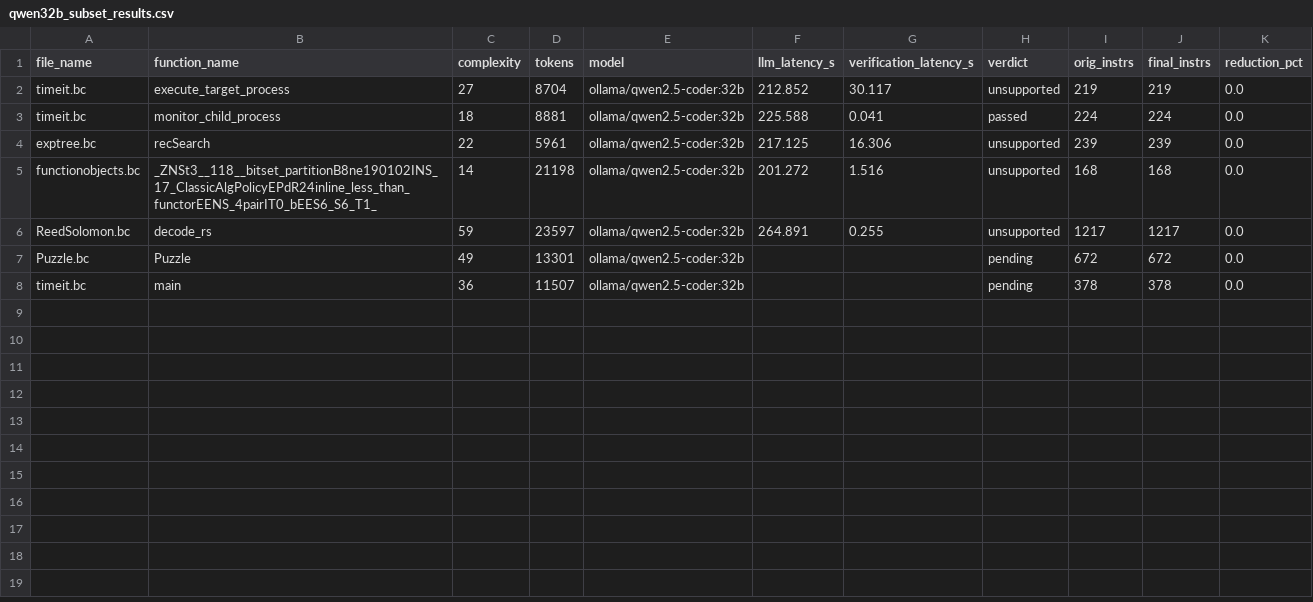
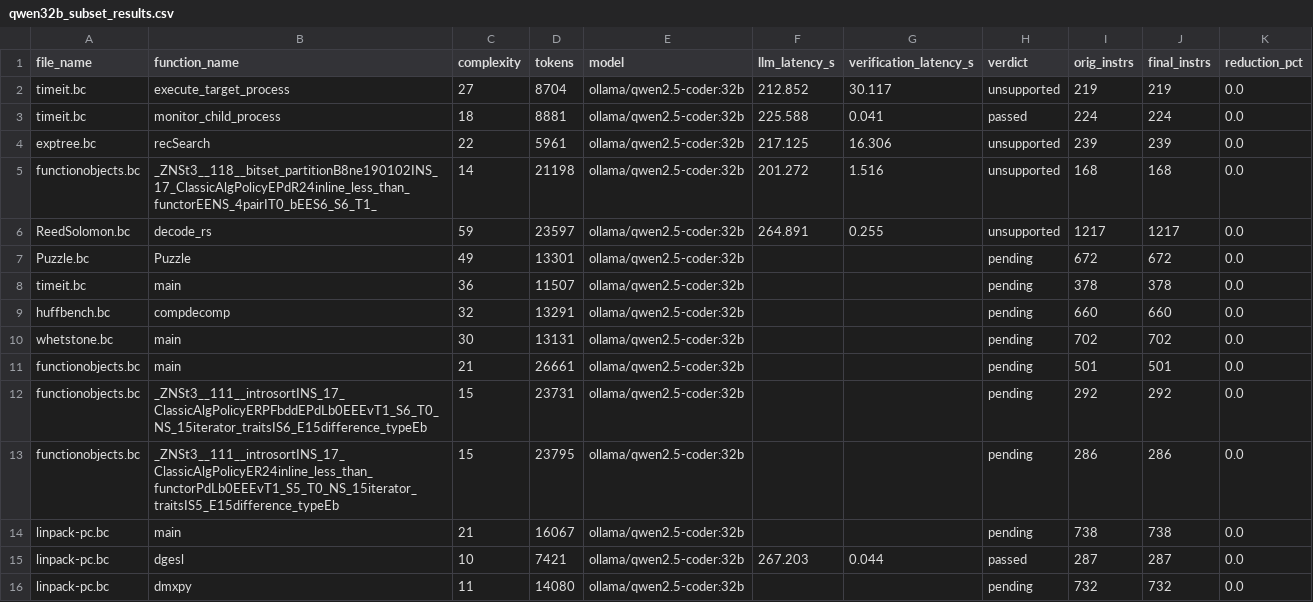
Before and after one commit to GirishRawat/context-window-splitter, a CSV file: qwen32b_subset_results.csv, drawn as a sheet; the diff names each change by its address in the sheet, - before the commit and + after, or states it on an @@ line.

```diff
--- a/qwen32b_subset_results.csv
+++ b/qwen32b_subset_results.csv
+row 9: huffbench.bc | compdecomp | 32 | 13291 | ollama/qwen2.5-coder:32b |  |  | pending | 660 | 660 | 0.0
+row 10: whetstone.bc | main | 30 | 13131 | ollama/qwen2.5-coder:32b |  |  | pending | 702 | 702 | 0.0
+row 11: functionobjects.bc | main | 21 | 26661 | ollama/qwen2.5-coder:32b |  |  | pending | 501 | 501 | 0.0
+row 12: functionobjects.bc | _ZNSt3__111__introsortINS_17_ClassicAlgPolicyERPFbddEPdLb0EEEvT1_S6_T0_NS_15iterator_traitsIS6_E15difference_typeEb | 15 | 23731 | ollama/qwen2.5-coder:32b |  |  | pending | 292 | 292 | 0.0
+row 13: functionobjects.bc | _ZNSt3__111__introsortINS_17_ClassicAlgPolicyER24inline_less_than_functorPdLb0EEEvT1_S5_T0_NS_15iterator_traitsIS5_E15difference_typeEb | 15 | 23795 | ollama/qwen2.5-coder:32b |  |  | pending | 286 | 286 | 0.0
+row 14: linpack-pc.bc | main | 21 | 16067 | ollama/qwen2.5-coder:32b |  |  | pending | 738 | 738 | 0.0
+row 15: linpack-pc.bc | dgesl | 10 | 7421 | ollama/qwen2.5-coder:32b | 267.203 | 0.044 | passed | 287 | 287 | 0.0
+row 16: linpack-pc.bc | dmxpy | 11 | 14080 | ollama/qwen2.5-coder:32b |  |  | pending | 732 | 732 | 0.0
```
Also changed, not shown: 9 other files.
